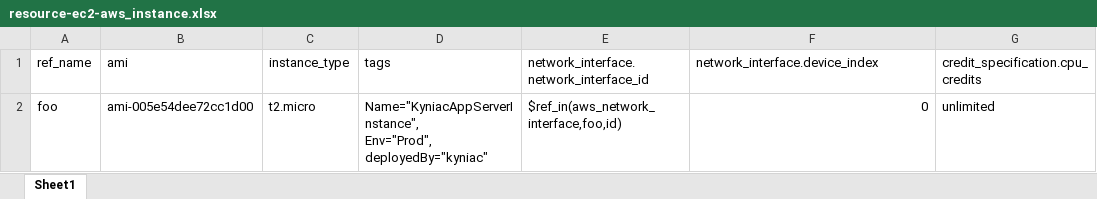
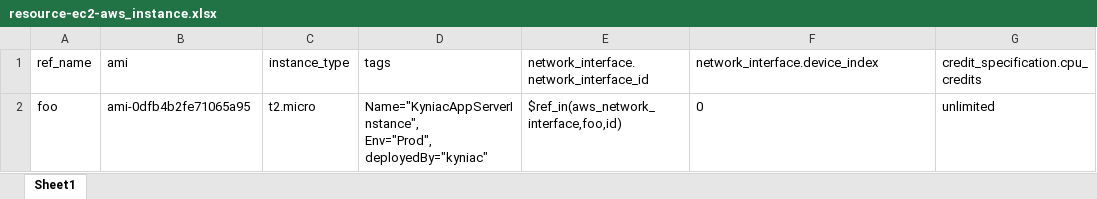
Before and after one commit to kuldeepsagar/terraform-aws-code, an Excel workbook: iacs/ex_tr_aws_basic/resource-ec2-aws_instance.xlsx, sheet Sheet1, drawn as a sheet; values as stored, in another font and other column widths than the file's, no borders; the diff names each change by its address in the sheet, - before the commit and + after, or states it on an @@ line.

```diff
--- a/iacs/ex_tr_aws_basic/resource-ec2-aws_instance.xlsx (sheet Sheet1)
+++ b/iacs/ex_tr_aws_basic/resource-ec2-aws_instance.xlsx (sheet Sheet1)
-B2 (ami): ami-005e54dee72cc1d00
+B2 (ami): ami-0dfb4b2fe71065a95
-F2 alignment: right
+F2 alignment: left
```
Also changed, not shown: 1 other file.
